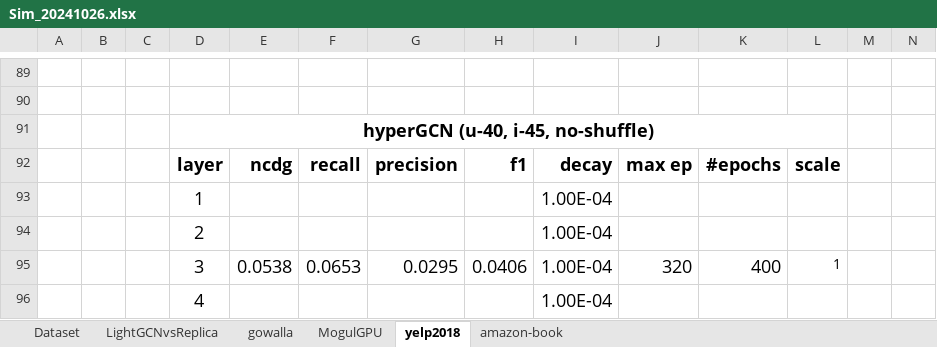
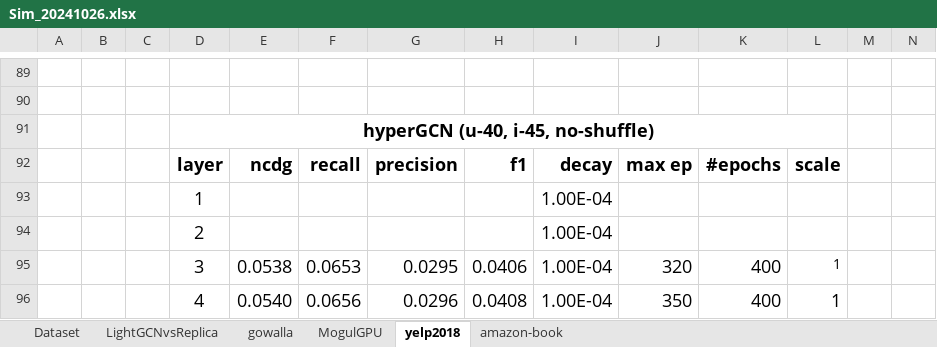
Before and after one commit to tseesurenb/hyperGCN_v4, an Excel workbook: exp/Sim_20241026.xlsx, sheet yelp2018, drawn as a sheet; only a part is shown, gaps mark what is left out; values as stored, in another font and other column widths than the file's, no borders; removed rows and columns are numbered as before the commit, all else as after; rows hold the shown columns only; the diff names each change by its address in the sheet, - before the commit and + after, or states it on an @@ line.

```diff
--- a/exp/Sim_20241026.xlsx (sheet yelp2018)
+++ b/exp/Sim_20241026.xlsx (sheet yelp2018)
-row 96:  |  |  | 4 |  |  |  |  | 1.00E-04
+row 96:  |  |  | 4 | 0.0540 | 0.0656 | 0.0296 | 0.0408 | 1.00E-04 | 350 | 400 | 1
```
Also changed, not shown: sheet amazon-book, sheet gowalla, exp/Summary.xlsx, 39 other files.
